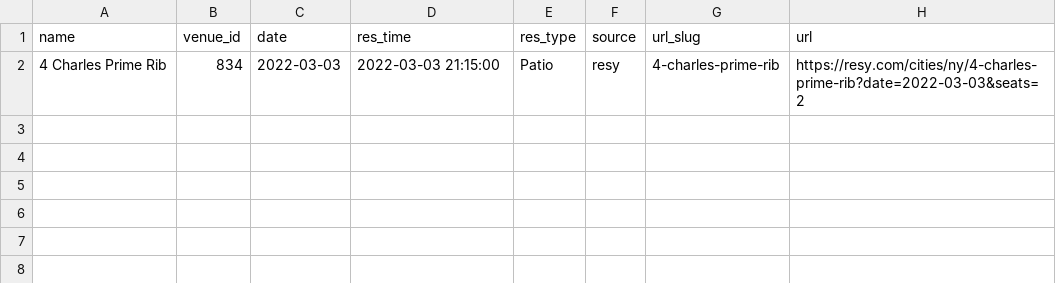
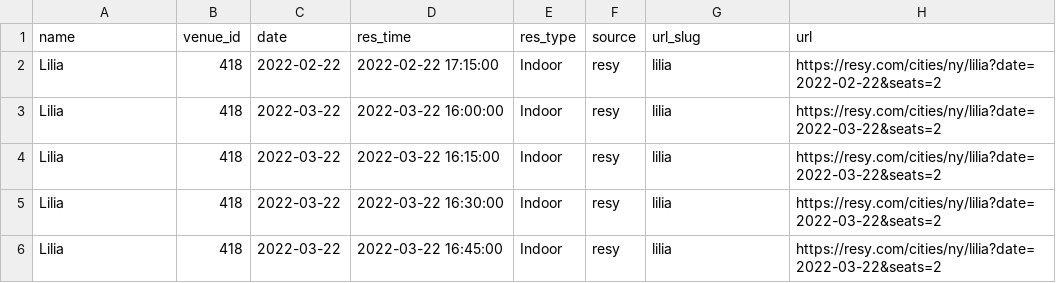
Before and after one commit to edj36/reservations, a CSV file: data/reservations_latest.csv, drawn as a sheet.

```diff
--- a/data/reservations_latest.csv
+++ b/data/reservations_latest.csv
@@ -1,2 +1,6 @@
 name,venue_id,date,res_time,res_type,source,url_slug,url
-4 Charles Prime Rib,834,2022-03-03,2022-03-03 21:15:00,Patio,resy,4-charles-prime-rib,https://resy.com/cities/ny/4-charles-prime-rib?date=2022-03-03&seats=2
+Lilia,418,2022-02-22,2022-02-22 17:15:00,Indoor,resy,lilia,https://resy.com/cities/ny/lilia?date=2022-02-22&seats=2
+Lilia,418,2022-03-22,2022-03-22 16:00:00,Indoor,resy,lilia,https://resy.com/cities/ny/lilia?date=2022-03-22&seats=2
+Lilia,418,2022-03-22,2022-03-22 16:15:00,Indoor,resy,lilia,https://resy.com/cities/ny/lilia?date=2022-03-22&seats=2
+Lilia,418,2022-03-22,2022-03-22 16:30:00,Indoor,resy,lilia,https://resy.com/cities/ny/lilia?date=2022-03-22&seats=2
+Lilia,418,2022-03-22,2022-03-22 16:45:00,Indoor,resy,lilia,https://resy.com/cities/ny/lilia?date=2022-03-22&seats=2
```
